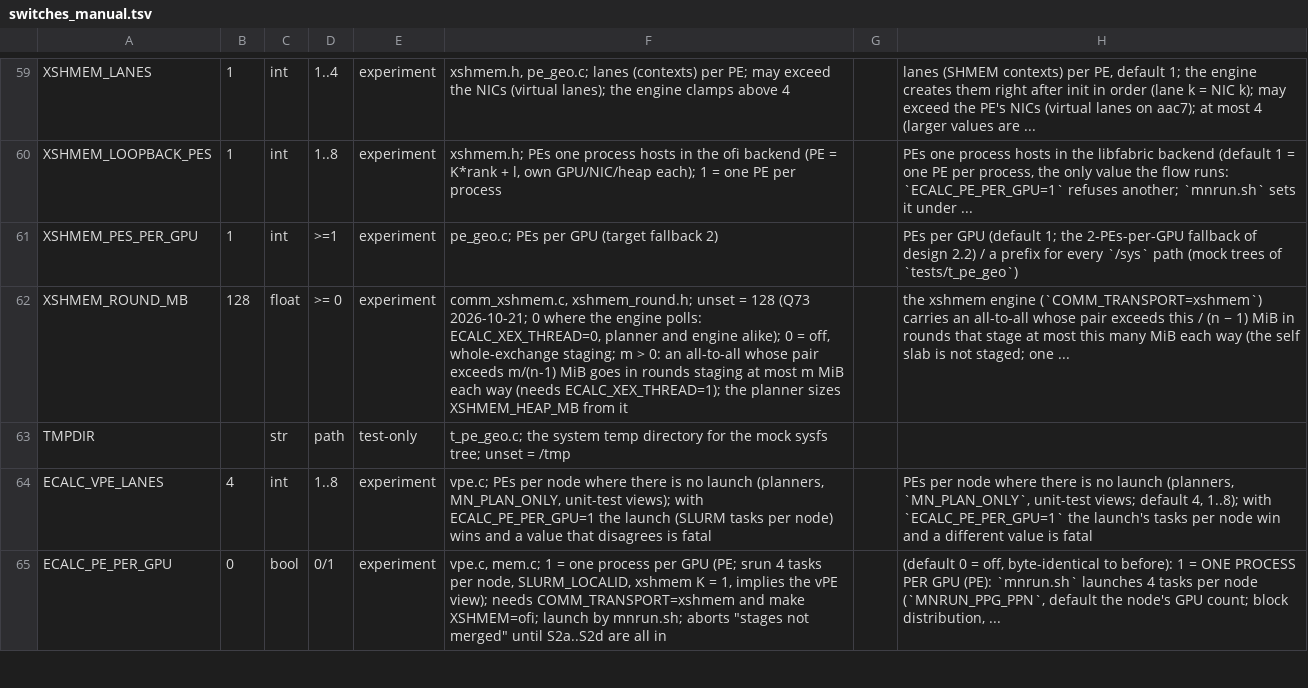
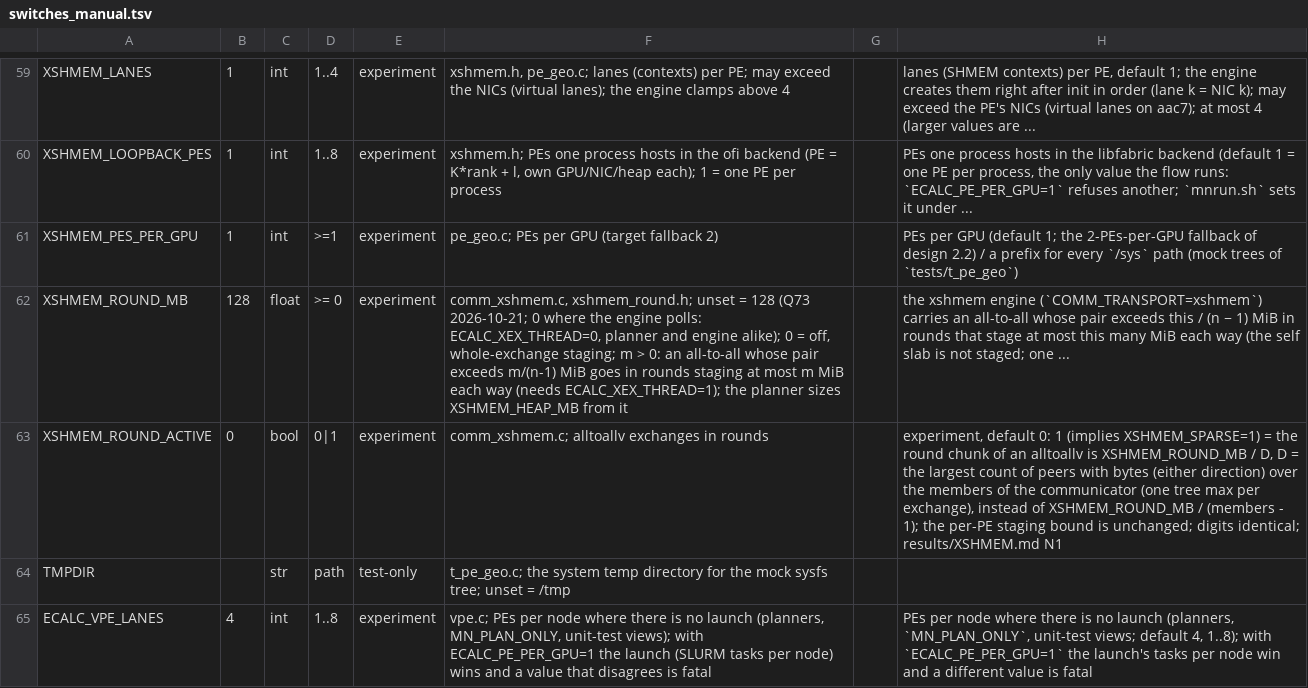
Before and after one commit to cecoppola/ntt, a TSV file: ecalc/switches_manual.tsv, drawn as a sheet; only a part is shown, gaps mark what is left out; the shorter side is filled out with more unchanged rows; the diff names each change by its address in the sheet, - before the commit and + after, or states it on an @@ line.

```diff
--- a/ecalc/switches_manual.tsv
+++ b/ecalc/switches_manual.tsv
+row 63: XSHMEM_ROUND_ACTIVE | 0 | bool | 0|1 | experiment | comm_xshmem.c; alltoallv exchanges in rounds |  | experiment, default 0: 1 (implies XSHMEM_SPARSE=1) = the round chunk of an alltoallv is XSHMEM_ROUND_MB / D, D = the largest count of peers with bytes (either direction) over the members of the communicator (one tree max per exchange), instead of XSHMEM_ROUND_MB / (members - 1); the per-PE staging bound is unchanged; digits identical; results/XSHMEM.md N1
```
Also changed, not shown: ecalc/switches.tsv, ecalc/switches_review.tsv, 4 other files.
